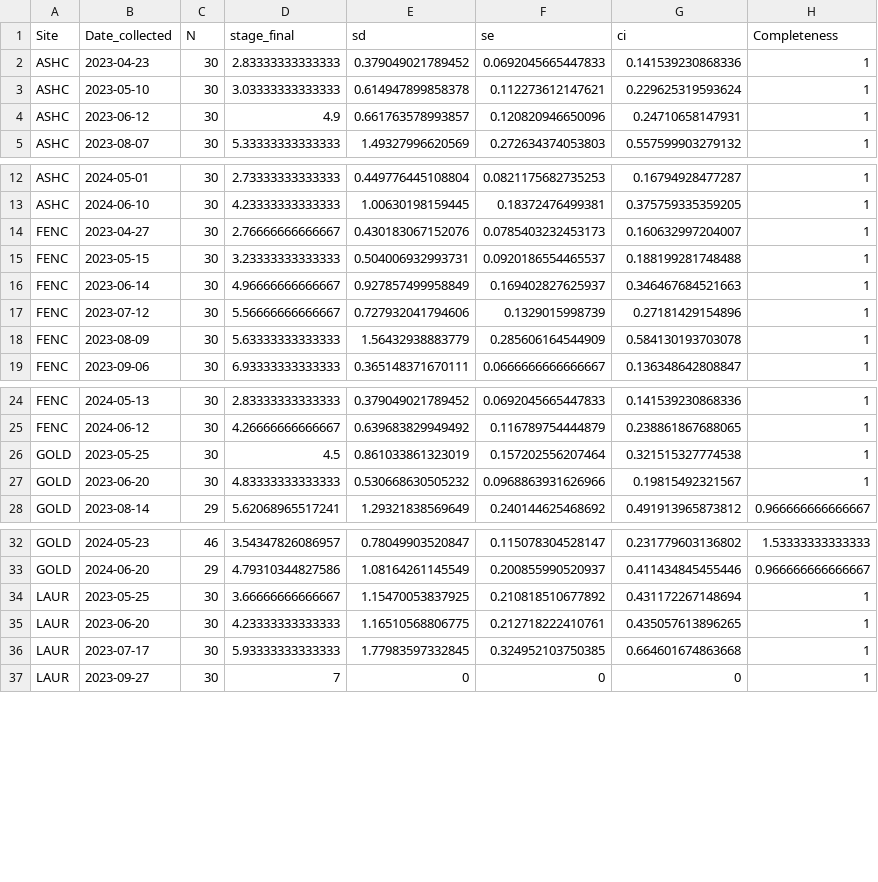
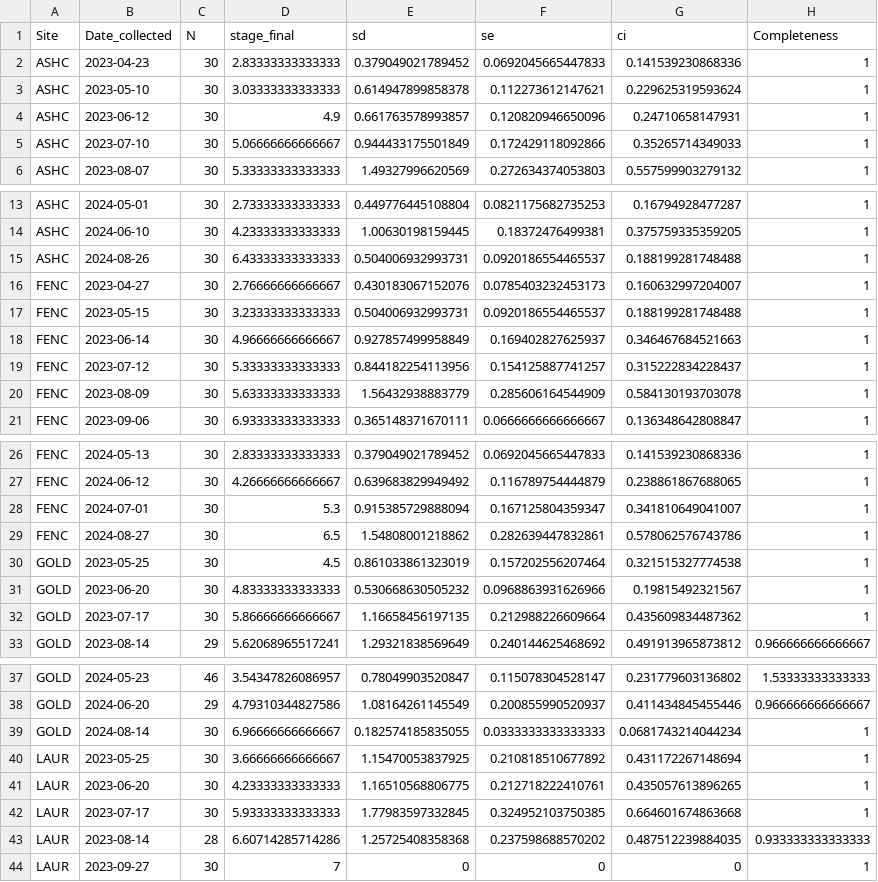
Before and after one commit to NEFSC/EAD-ASEB_EPA_LISS_Disease_Surveillance, a CSV file: Lab_Data_Reproduction/output/Completeness_reproduction_score_data.csv, drawn as a sheet; only a part is shown, gaps mark what is left out.

```diff
--- a/Lab_Data_Reproduction/output/Completeness_reproduction_score_data.csv
+++ b/Lab_Data_Reproduction/output/Completeness_reproduction_score_data.csv
@@ -4,2 +4,3 @@
 "ASHC",2023-06-12,30,4.9,0.661763578993857,0.120820946650096,0.24710658147931,1
+"ASHC",2023-07-10,30,5.06666666666667,0.944433175501849,0.172429118092866,0.35265714349033,1
 "ASHC",2023-08-07,30,5.33333333333333,1.49327996620569,0.272634374053803,0.557599903279132,1
@@ -13,2 +14,3 @@
 "ASHC",2024-06-10,30,4.23333333333333,1.00630198159445,0.18372476499381,0.375759335359205,1
+"ASHC",2024-08-26,30,6.43333333333333,0.504006932993731,0.0920186554465537,0.188199281748488,1
 "FENC",2023-04-27,30,2.76666666666667,0.430183067152076,0.0785403232453173,0.160632997204007,1
@@ -16,3 +18,3 @@
 "FENC",2023-06-14,30,4.96666666666667,0.927857499958849,0.169402827625937,0.346467684521663,1
-"FENC",2023-07-12,30,5.56666666666667,0.727932041794606,0.1329015998739,0.27181429154896,1
+"FENC",2023-07-12,30,5.33333333333333,0.844182254113956,0.154125887741257,0.315222834228437,1
 "FENC",2023-08-09,30,5.63333333333333,1.56432938883779,0.285606164544909,0.584130193703078,1
@@ -25,4 +27,7 @@
 "FENC",2024-06-12,30,4.26666666666667,0.639683829949492,0.116789754444879,0.238861867688065,1
+"FENC",2024-07-01,30,5.3,0.915385729888094,0.167125804359347,0.341810649041007,1
+"FENC",2024-08-27,30,6.5,1.54808001218862,0.282639447832861,0.578062576743786,1
 "GOLD",2023-05-25,30,4.5,0.861033861323019,0.157202556207464,0.321515327774538,1
 "GOLD",2023-06-20,30,4.83333333333333,0.530668630505232,0.0968863931626966,0.19815492321567,1
+"GOLD",2023-07-17,30,5.86666666666667,1.16658456197135,0.212988226609664,0.435609834487362,1
 "GOLD",2023-08-14,29,5.62068965517241,1.29321838569649,0.240144625468692,0.491913965873812,0.966666666666667
@@ -33,2 +38,3 @@
 "GOLD",2024-06-20,29,4.79310344827586,1.08164261145549,0.200855990520937,0.411434845455446,0.966666666666667
+"GOLD",2024-08-14,30,6.96666666666667,0.182574185835055,0.0333333333333333,0.0681743214044234,1
 "LAUR",2023-05-25,30,3.66666666666667,1.15470053837925,0.210818510677892,0.431172267148694,1
@@ -36,2 +42,3 @@
 "LAUR",2023-07-17,30,5.93333333333333,1.77983597332845,0.324952103750385,0.664601674863668,1
+"LAUR",2023-08-14,28,6.60714285714286,1.25725408358368,0.237598688570202,0.487512239884035,0.933333333333333
 "LAUR",2023-09-27,30,7,0,0,0,1
```
Also changed, not shown: Lab_Data_Reproduction/raw_data/0723FENC_Gonad_Scoring.csv, 11 other files.
